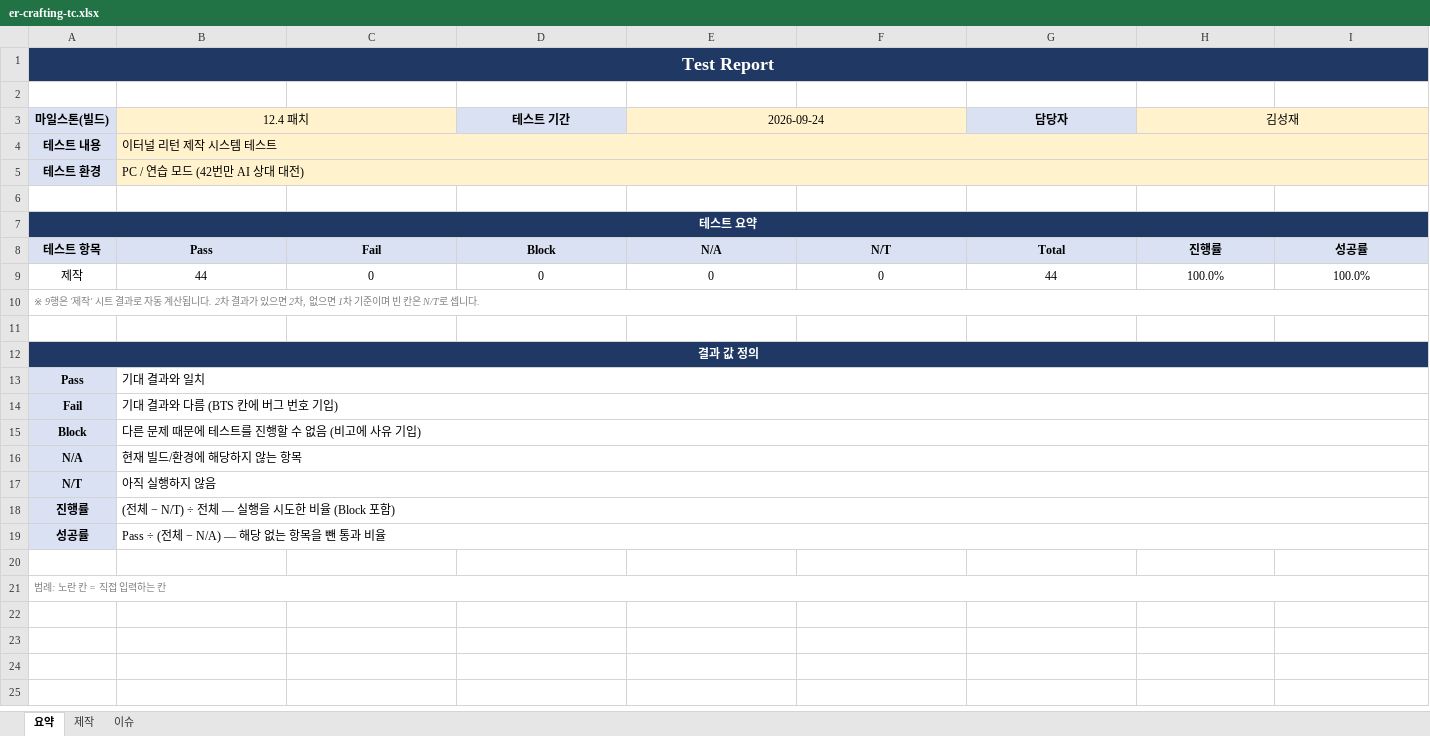
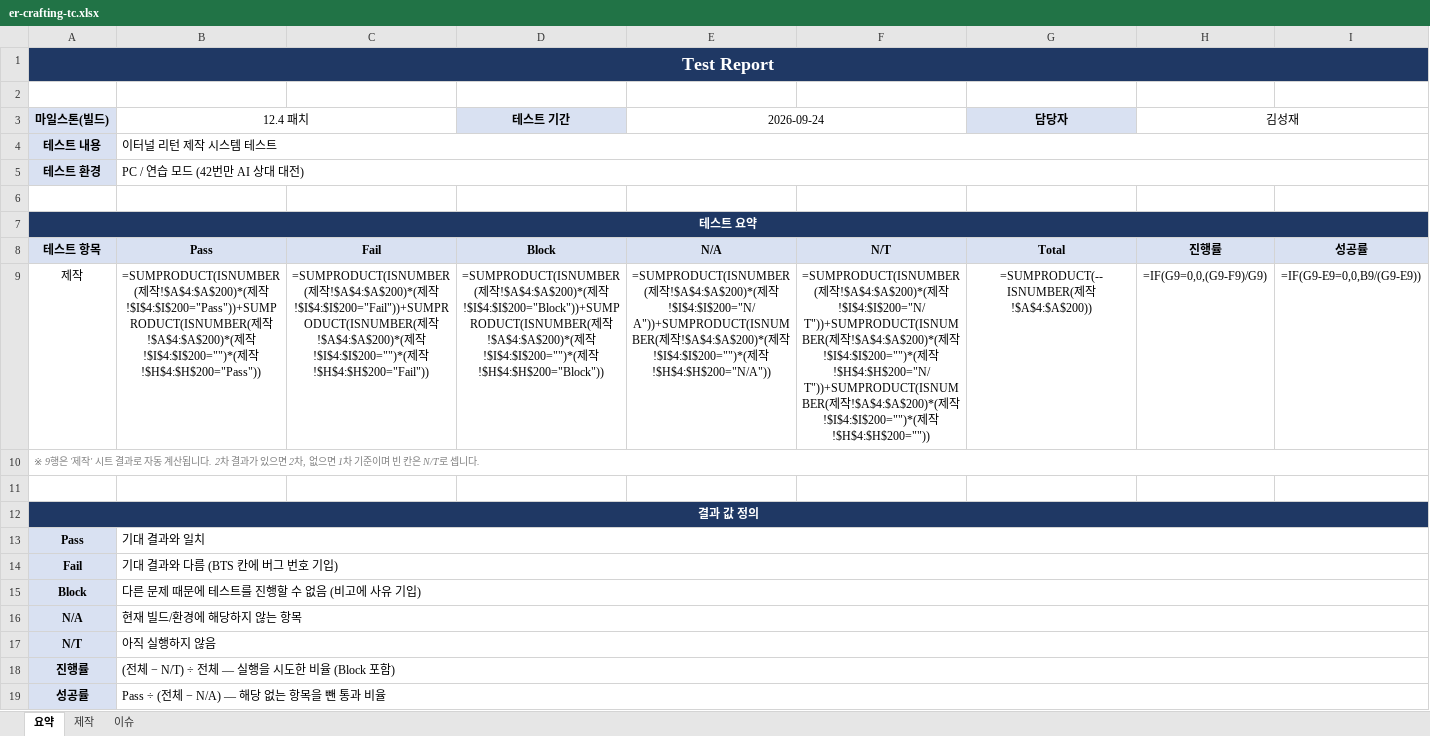
Before and after one commit to ksj000503/ksj000503.github.io, an Excel workbook: docs/er-crafting-tc.xlsx, sheet 요약, drawn as a sheet; values as stored, in another font and other column widths than the file's, no borders; formulas without a stored value are shown as written; the diff names each change by its address in the sheet, - before the commit and + after, or states it on an @@ line.

```diff
--- a/docs/er-crafting-tc.xlsx (sheet 요약)
+++ b/docs/er-crafting-tc.xlsx (sheet 요약)
-B1:I1 fill: #1F3864
+B1:I1 fill: none
-B3:C3 fill: #FFF2CC
+B3:C3 fill: none
-E3:F3 fill: #FFF2CC
+E3:F3 fill: none
-H3:I3 fill: #FFF2CC
+H3:I3 fill: none
-B4:I5 fill: #FFF2CC
+B4:I5 fill: none
-B7:I7 fill: #1F3864
+B7:I7 fill: none
-B9 (12.4 패치): 44
+B9 (12.4 패치): =SUMPRODUCT(ISNUMBER(제작!$A$4:$A$200)*(제작!$I$4:$I$200="Pass"))+SUMPRODUCT(ISNUMBER(제작!$A$4:$A$200)*(제작!$I$4:$I$200="")*(제작!$H$4:$H$200="Pass"))
-C9: 0
+C9: =SUMPRODUCT(ISNUMBER(제작!$A$4:$A$200)*(제작!$I$4:$I$200="Fail"))+SUMPRODUCT(ISNUMBER(제작!$A$4:$A$200)*(제작!$I$4:$I$200="")*(제작!$H$4:$H$200="Fail"))
-D9 (테스트 기간): 0
+D9 (테스트 기간): =SUMPRODUCT(ISNUMBER(제작!$A$4:$A$200)*(제작!$I$4:$I$200="Block"))+SUMPRODUCT(ISNUMBER(제작!$A$4:$A$200)*(제작!$I$4:$I$200="")*(제작!$H$4:$H$200="Block"))
-E9 (2026-09-24): 0
+E9 (2026-09-24): =SUMPRODUCT(ISNUMBER(제작!$A$4:$A$200)*(제작!$I$4:$I$200="N/A"))+SUMPRODUCT(ISNUMBER(제작!$A$4:$A$200)*(제작!$I$4:$I$200="")*(제작!$H$4:$H$200="N/A"))
-F9: 0
+F9: =SUMPRODUCT(ISNUMBER(제작!$A$4:$A$200)*(제작!$I$4:$I$200="N/T"))+SUMPRODUCT(ISNUMBER(제작!$A$4:$A$200)*(제작!$I$4:$I$200="")*(제작!$H$4:$H$200="N/T"))+SUMPRODUCT(ISNUMBER(제작!$A$4:$A$200)*(제작!$I$4:$I$200="")*(제작!$H$4:$H$200=""))
-G9 (담당자): 44
+G9 (담당자): =SUMPRODUCT(--ISNUMBER(제작!$A$4:$A$200))
-H9 (김성재): 100.0%
+H9 (김성재): =IF(G9=0,0,(G9-F9)/G9)
-I9: 100.0%
+I9: =IF(G9-E9=0,0,B9/(G9-E9))
-B12:I12 fill: #1F3864
+B12:I12 fill: none
-row 20: (empty)
-row 21: 범례: 노란 칸 = 직접 입력하는 칸
```
Also changed, not shown: sheet 제작, sheet 이슈, charts or pictures, docs/potato-qa-tc-round2.xlsx, 1 other file.
